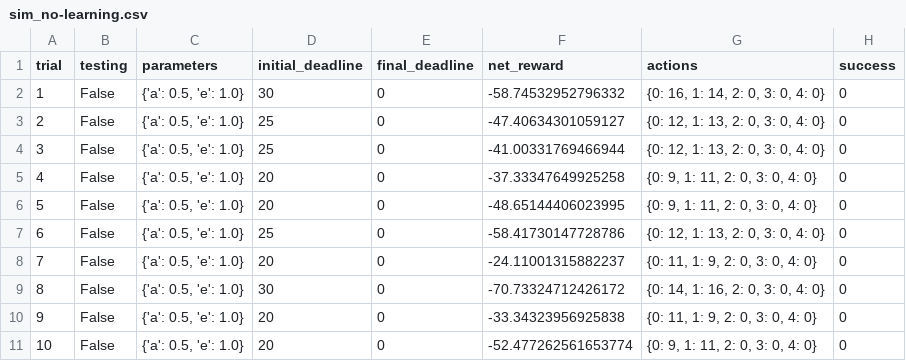
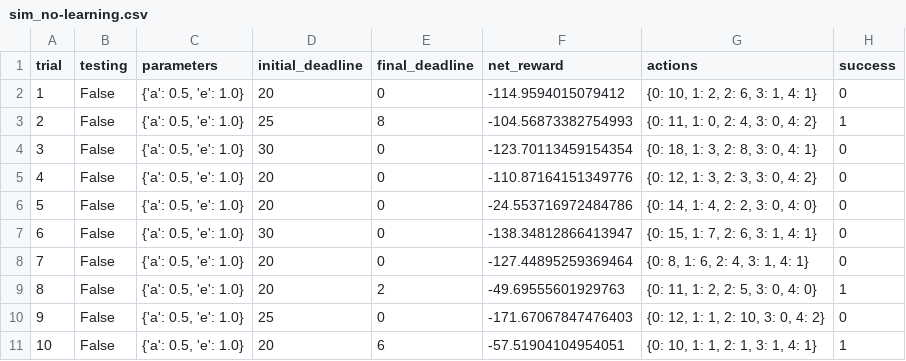
Before and after one commit to nikhilper/machine-learning, a CSV file: projects/smartcab/logs/sim_no-learning.csv, drawn as a sheet; only a part is shown; the diff covers the shown part only.

```diff
--- a/projects/smartcab/logs/sim_no-learning.csv
+++ b/projects/smartcab/logs/sim_no-learning.csv
@@ -1,11 +1,11 @@
 trial,testing,parameters,initial_deadline,final_deadline,net_reward,actions,success
-1,False,"{'a': 0.5, 'e': 1.0}",30,0,-58.74532952796332,"{0: 16, 1: 14, 2: 0, 3: 0, 4: 0}",0
-2,False,"{'a': 0.5, 'e': 1.0}",25,0,-47.40634301059127,"{0: 12, 1: 13, 2: 0, 3: 0, 4: 0}",0
-3,False,"{'a': 0.5, 'e': 1.0}",25,0,-41.00331769466944,"{0: 12, 1: 13, 2: 0, 3: 0, 4: 0}",0
-4,False,"{'a': 0.5, 'e': 1.0}",20,0,-37.33347649925258,"{0: 9, 1: 11, 2: 0, 3: 0, 4: 0}",0
-5,False,"{'a': 0.5, 'e': 1.0}",20,0,-48.65144406023995,"{0: 9, 1: 11, 2: 0, 3: 0, 4: 0}",0
-6,False,"{'a': 0.5, 'e': 1.0}",25,0,-58.41730147728786,"{0: 12, 1: 13, 2: 0, 3: 0, 4: 0}",0
-7,False,"{'a': 0.5, 'e': 1.0}",20,0,-24.11001315882237,"{0: 11, 1: 9, 2: 0, 3: 0, 4: 0}",0
-8,False,"{'a': 0.5, 'e': 1.0}",30,0,-70.73324712426172,"{0: 14, 1: 16, 2: 0, 3: 0, 4: 0}",0
-9,False,"{'a': 0.5, 'e': 1.0}",20,0,-33.34323956925838,"{0: 11, 1: 9, 2: 0, 3: 0, 4: 0}",0
-10,False,"{'a': 0.5, 'e': 1.0}",20,0,-52.477262561653774,"{0: 9, 1: 11, 2: 0, 3: 0, 4: 0}",0
+1,False,"{'a': 0.5, 'e': 1.0}",20,0,-114.9594015079412,"{0: 10, 1: 2, 2: 6, 3: 1, 4: 1}",0
+2,False,"{'a': 0.5, 'e': 1.0}",25,8,-104.56873382754993,"{0: 11, 1: 0, 2: 4, 3: 0, 4: 2}",1
+3,False,"{'a': 0.5, 'e': 1.0}",30,0,-123.70113459154354,"{0: 18, 1: 3, 2: 8, 3: 0, 4: 1}",0
+4,False,"{'a': 0.5, 'e': 1.0}",20,0,-110.87164151349776,"{0: 12, 1: 3, 2: 3, 3: 0, 4: 2}",0
+5,False,"{'a': 0.5, 'e': 1.0}",20,0,-24.553716972484786,"{0: 14, 1: 4, 2: 2, 3: 0, 4: 0}",0
+6,False,"{'a': 0.5, 'e': 1.0}",30,0,-138.34812866413947,"{0: 15, 1: 7, 2: 6, 3: 1, 4: 1}",0
+7,False,"{'a': 0.5, 'e': 1.0}",20,0,-127.44895259369464,"{0: 8, 1: 6, 2: 4, 3: 1, 4: 1}",0
+8,False,"{'a': 0.5, 'e': 1.0}",20,2,-49.69555601929763,"{0: 11, 1: 2, 2: 5, 3: 0, 4: 0}",1
+9,False,"{'a': 0.5, 'e': 1.0}",25,0,-171.67067847476403,"{0: 12, 1: 1, 2: 10, 3: 0, 4: 2}",0
+10,False,"{'a': 0.5, 'e': 1.0}",20,6,-57.51904104954051,"{0: 10, 1: 1, 2: 1, 3: 1, 4: 1}",1
```
Also changed, not shown: 56 edited cells elsewhere in this file, projects/smartcab/logs/sim_default-learning.csv, projects/smartcab/logs/sim_improved-learning.csv, 5 other files.
